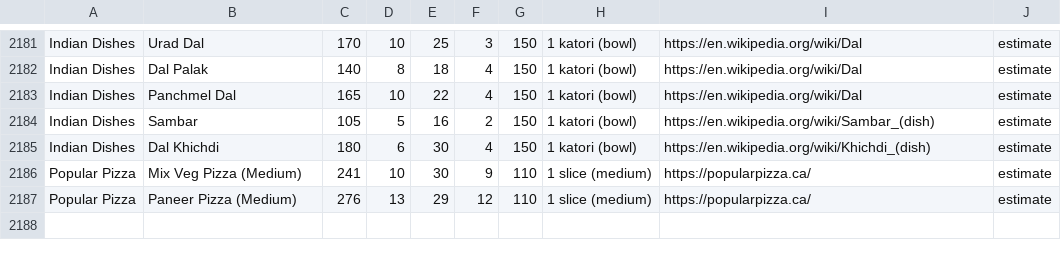
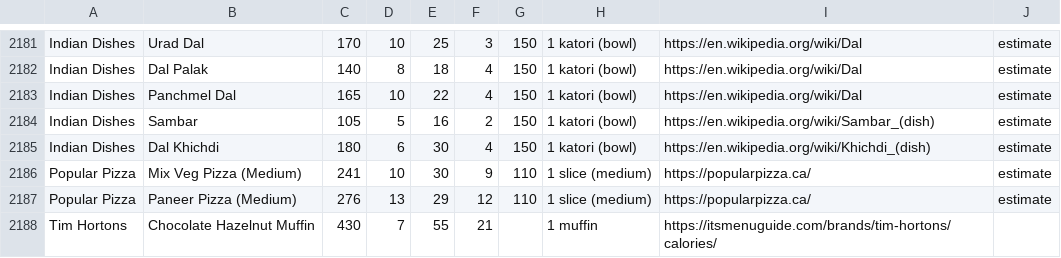
Before and after one commit to mrboora04/ICE3, a CSV file: app/src/main/assets/canada_restaurants.csv, drawn as a sheet; only a part is shown, gaps mark what is left out.

Commit message:
Add Tim Hortons Chocolate Hazelnut Muffin (official)

```diff
--- a/app/src/main/assets/canada_restaurants.csv
+++ b/app/src/main/assets/canada_restaurants.csv
@@ -2187 +2187,2 @@ Popular Pizza,Mix Veg Pizza (Medium),241,10,30,9,110,1 slice (medium),https://po
 Popular Pizza,Paneer Pizza (Medium),276,13,29,12,110,1 slice (medium),https://popularpizza.ca/,estimate
+Tim Hortons,Chocolate Hazelnut Muffin,430,7,55,21,,1 muffin,https://itsmenuguide.com/brands/tim-hortons/calories/
```
